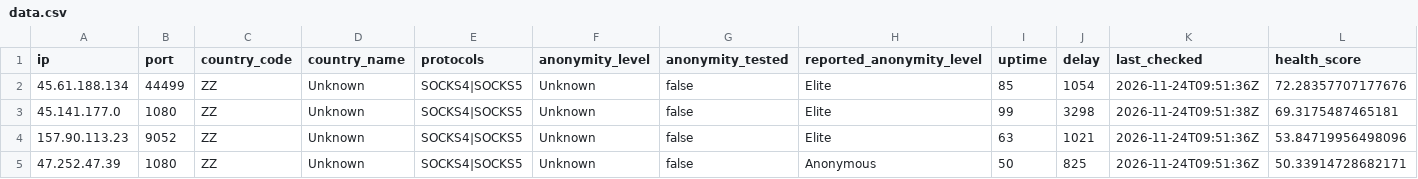
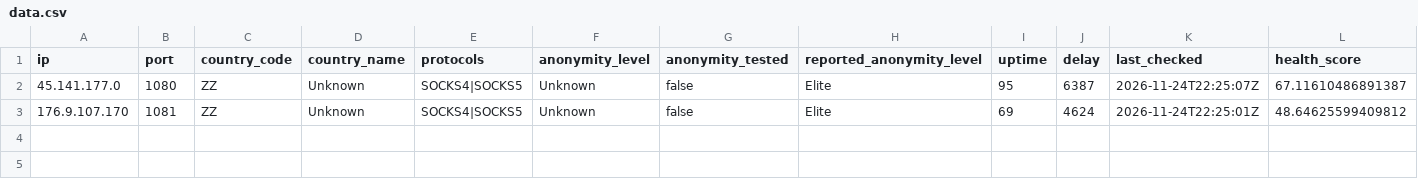
Before and after one commit to webunblocker/free-proxy-list, a CSV file: proxies/protocols/socks4/data.csv, drawn as a sheet.

```diff
--- a/proxies/protocols/socks4/data.csv
+++ b/proxies/protocols/socks4/data.csv
@@ -1,5 +1,3 @@
 ip,port,country_code,country_name,protocols,anonymity_level,anonymity_tested,reported_anonymity_level,uptime,delay,last_checked,health_score
-"45.61.188.134","44499","ZZ","Unknown","SOCKS4|SOCKS5","Unknown","false","Elite","85","1054","2026-11-24T09:51:36Z","72.28357707177676"
-"45.141.177.0","1080","ZZ","Unknown","SOCKS4|SOCKS5","Unknown","false","Elite","99","3298","2026-11-24T09:51:38Z","69.3175487465181"
-"157.90.113.23","9052","ZZ","Unknown","SOCKS4|SOCKS5","Unknown","false","Elite","63","1021","2026-11-24T09:51:36Z","53.84719956498096"
-"47.252.47.39","1080","ZZ","Unknown","SOCKS4|SOCKS5","Unknown","false","Anonymous","50","825","2026-11-24T09:51:36Z","50.33914728682171"
+"45.141.177.0","1080","ZZ","Unknown","SOCKS4|SOCKS5","Unknown","false","Elite","95","6387","2026-11-24T22:25:07Z","67.11610486891387"
+"176.9.107.170","1081","ZZ","Unknown","SOCKS4|SOCKS5","Unknown","false","Elite","69","4624","2026-11-24T22:25:01Z","48.64625599409812"
```
Also changed, not shown: proxies/protocols/https/data.csv, proxies/protocols/socks5/data.csv, 17 other files.
